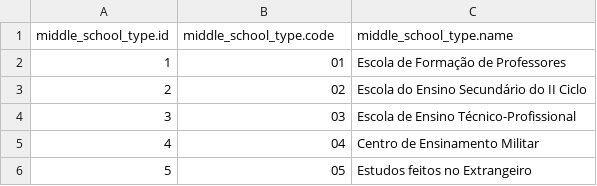
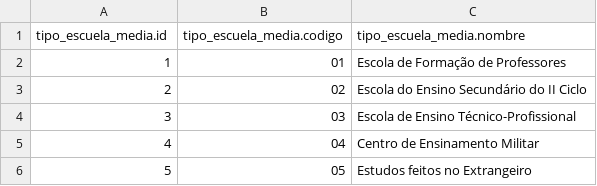
Before and after one commit to yotech/agis, a CSV file: app/agis/db_middle_school_type.csv, drawn as a sheet; removed rows and columns are numbered as before the commit, all else as after; the diff names each change by its address in the sheet, - before the commit and + after, or states it on an @@ line.

Commit message:
Actualiza getión de regímenes y tipos de enseñanza media.

```diff
--- a/app/agis/db_middle_school_type.csv
+++ b/app/agis/db_middle_school_type.csv
-row 1: middle_school_type.id | middle_school_type.code | middle_school_type.name
+row 1: tipo_escuela_media.id | tipo_escuela_media.codigo | tipo_escuela_media.nombre
```
Also changed, not shown: 11 other files.
